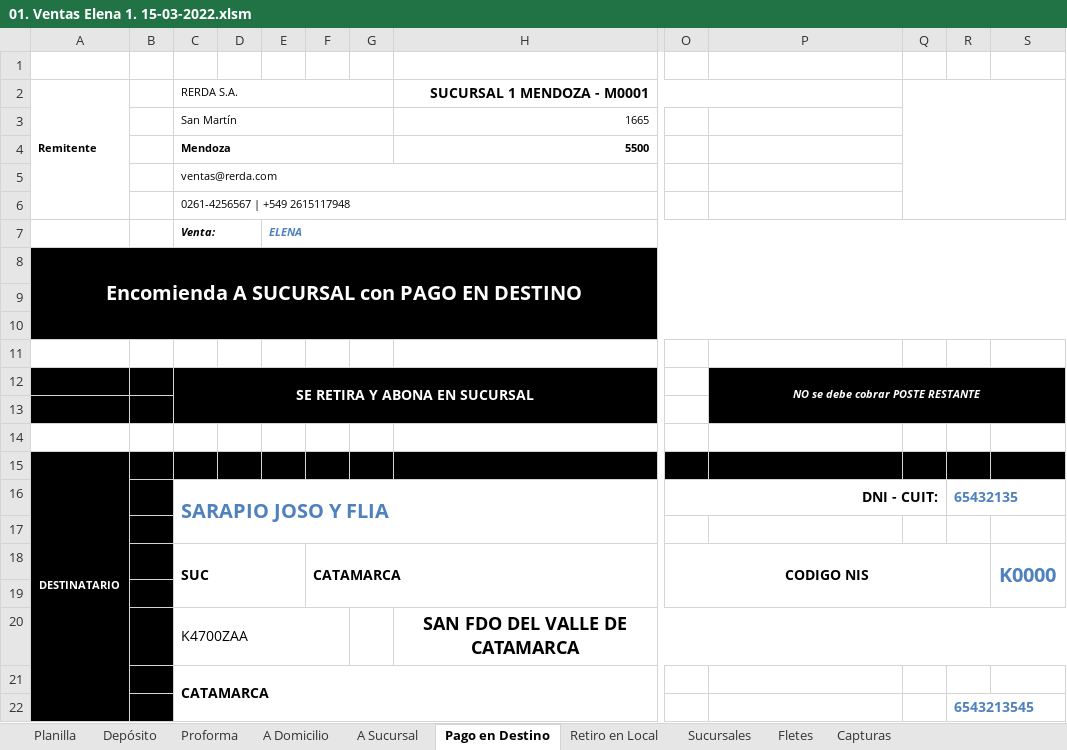
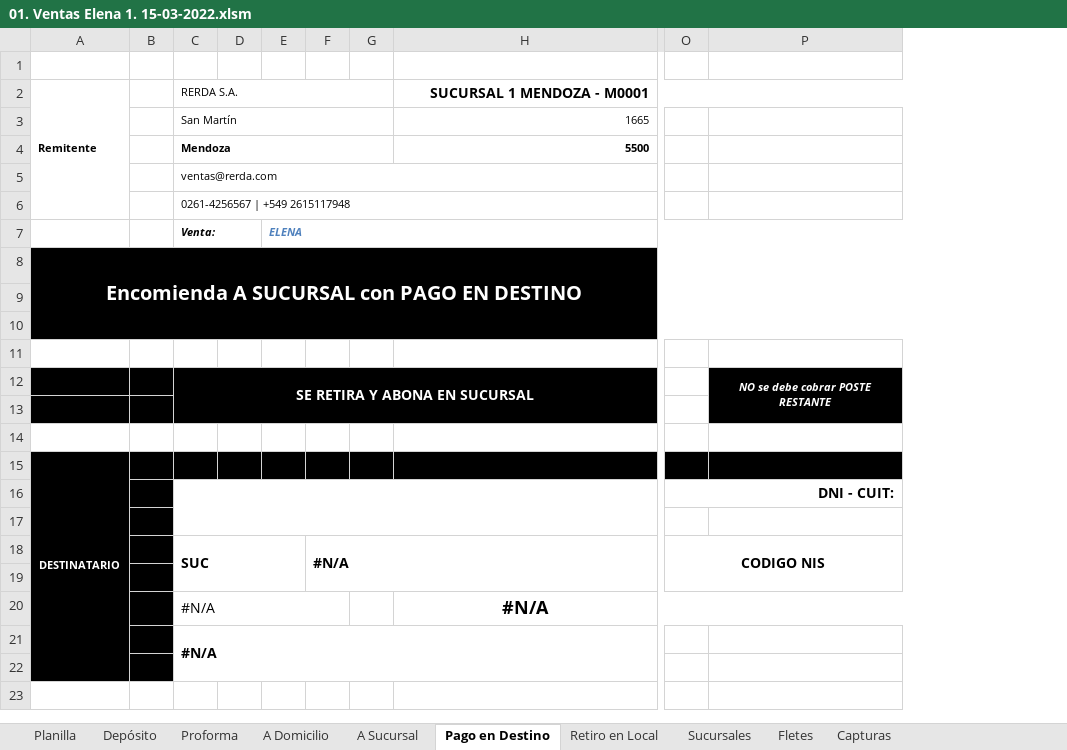
Before and after one commit to edgardoraul/archivos_bat, an Excel workbook: 01. Ventas Elena 1. 15-03-2022.xlsm, sheet Pago en Destino, drawn as a sheet; only a part is shown, gaps mark what is left out; values as stored, in another font and other column widths than the file's, no borders; charts and pictures not drawn; removed rows and columns are numbered as before the commit, all else as after; rows hold the shown columns only; the diff names each change by its address in the sheet, - before the commit and + after, or states it on an @@ line.

```diff
--- a/01. Ventas Elena 1. 15-03-2022.xlsm (sheet Pago en Destino)
+++ b/01. Ventas Elena 1. 15-03-2022.xlsm (sheet Pago en Destino)
-column F, row 18: CATAMARCA
+column F, row 18: #N/A
-column Q, empty
-column R, row 16: 65432135; row 22: 6543213545
-column S, row 18: K0000
-C16 (RERDA S.A.): SARAPIO JOSO Y FLIA
+C16 (RERDA S.A.): (empty)
-row 20:  |  | K4700ZAA |  |  |  |  | SAN FDO DEL VALLE DE CATAMARCA
+row 20:  |  | #N/A |  |  |  |  | #N/A
-C21 (RERDA S.A.): CATAMARCA
+C21 (RERDA S.A.): #N/A
```
Also changed, not shown: sheet Depósito, sheet A Sucursal, sheet A Domicilio, sheet Retiro en Local, sheet Proforma, ListadoImagenesWeb.xlsm.
